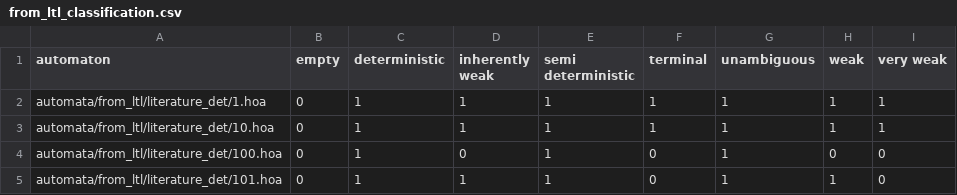
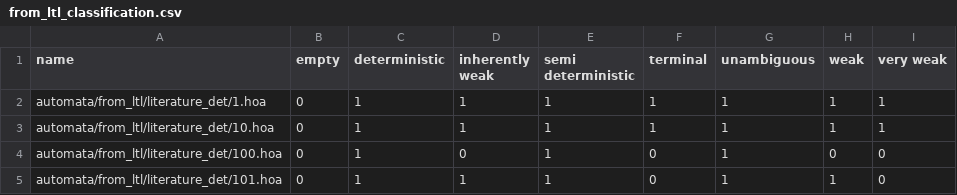
Before and after one commit to VeriFIT/ba-compl-eval, a CSV file: automata/from_ltl/from_ltl_classification.csv, drawn as a sheet; only a part is shown.

```diff
--- a/automata/from_ltl/from_ltl_classification.csv
+++ b/automata/from_ltl/from_ltl_classification.csv
@@ -1,2 +1,2 @@
-automaton;empty;deterministic;inherently weak;semi deterministic;terminal;unambiguous;weak;very weak;
+name;empty;deterministic;inherently weak;semi deterministic;terminal;unambiguous;weak;very weak;
 automata/from_ltl/literature_det/1.hoa;0;1;1;1;1;1;1;1;
```
Also changed, not shown: 8 other files.
